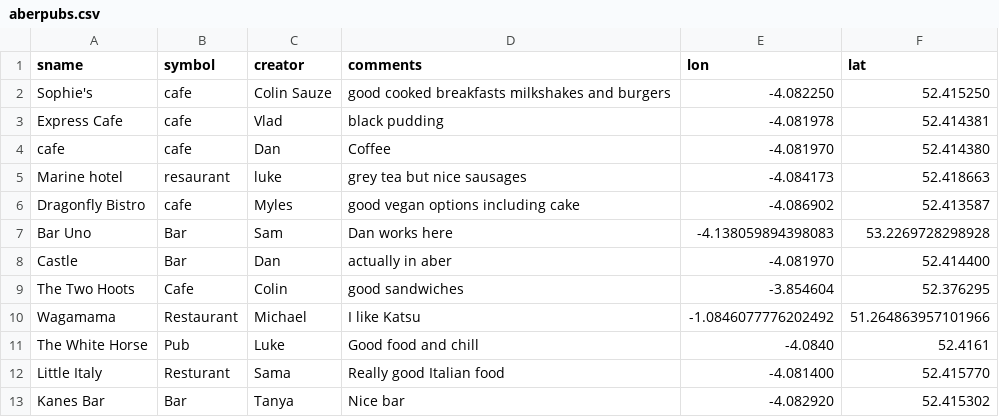
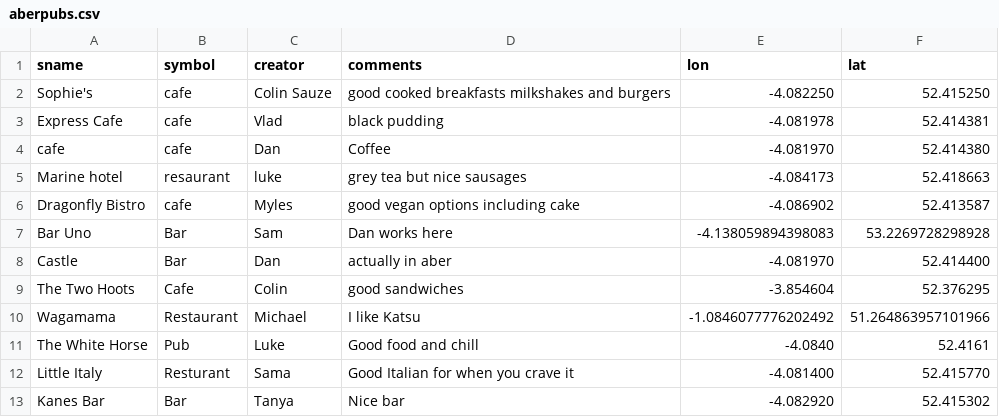
Before and after one commit to colinsauze/aber-pubs, a CSV file: aberpubs.csv, drawn as a sheet.

Commit message:
Updated Little Italy description

```diff
--- a/aberpubs.csv
+++ b/aberpubs.csv
@@ -11,3 +11,3 @@ Wagamama, Restaurant, Michael, I like Katsu, -1.0846077776202492, 51.26486395710
 The White Horse, Pub, Luke, Good food and chill, -4.0840, 52.4161
-Little Italy, Resturant, Sama, Really good Italian food, -4.081400, 52.415770
+Little Italy, Resturant, Sama, Good Italian for when you crave it, -4.081400, 52.415770
 Kanes Bar, Bar, Tanya, Nice bar, -4.082920, 52.415302
```
